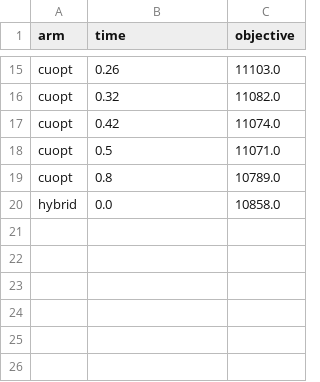
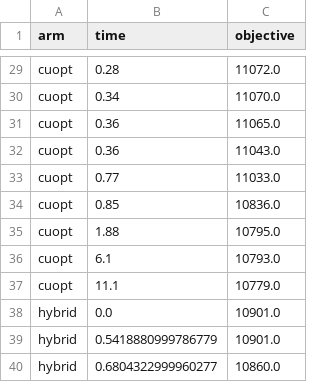
Before and after one commit to ctenopoma/minlpkit, a CSV file: results/gpu/gap_small_compare.csv, drawn as a sheet; only a part is shown, gaps mark what is left out; addresses are those after the commit; the diff covers the shown part only; the diff names each change by its address in the sheet, - before the commit and + after, or states it on an @@ line.

```diff
--- a/results/gpu/gap_small_compare.csv
+++ b/results/gpu/gap_small_compare.csv
-B29 (time): 0.26
+B29 (time): 0.28
-C29 (objective): 11103.0
+C29 (objective): 11072.0
-B30 (time): 0.32
+B30 (time): 0.34
-C30 (objective): 11082.0
+C30 (objective): 11070.0
-B31 (time): 0.42
+B31 (time): 0.36
-C31 (objective): 11074.0
+C31 (objective): 11065.0
-B32 (time): 0.5
+B32 (time): 0.36
-C32 (objective): 11071.0
+C32 (objective): 11043.0
-B33 (time): 0.8
+B33 (time): 0.77
-C33 (objective): 10789.0
+C33 (objective): 11033.0
+row 34: cuopt | 0.85 | 10836.0
+row 35: cuopt | 1.88 | 10795.0
+row 36: cuopt | 6.1 | 10793.0
+row 37: cuopt | 11.1 | 10779.0
-C38 (objective): 10858.0
+C38 (objective): 10901.0
+row 39: hybrid | 0.5418880999786779 | 10901.0
+row 40: hybrid | 0.6804322999960277 | 10860.0
```
Also changed, not shown: 14 added rows and 19 edited cells elsewhere in this file, 2 other files.
